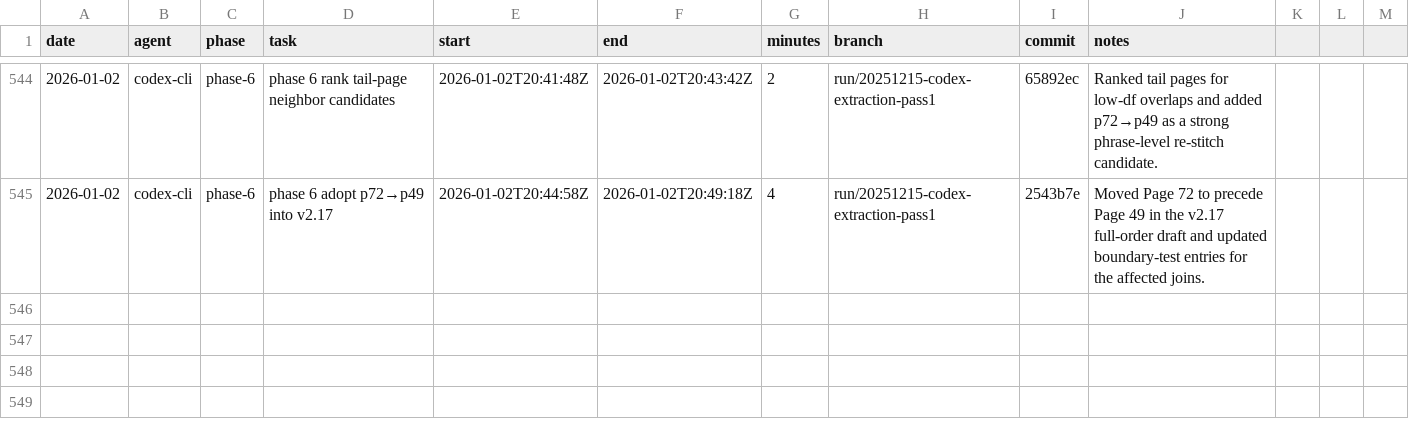
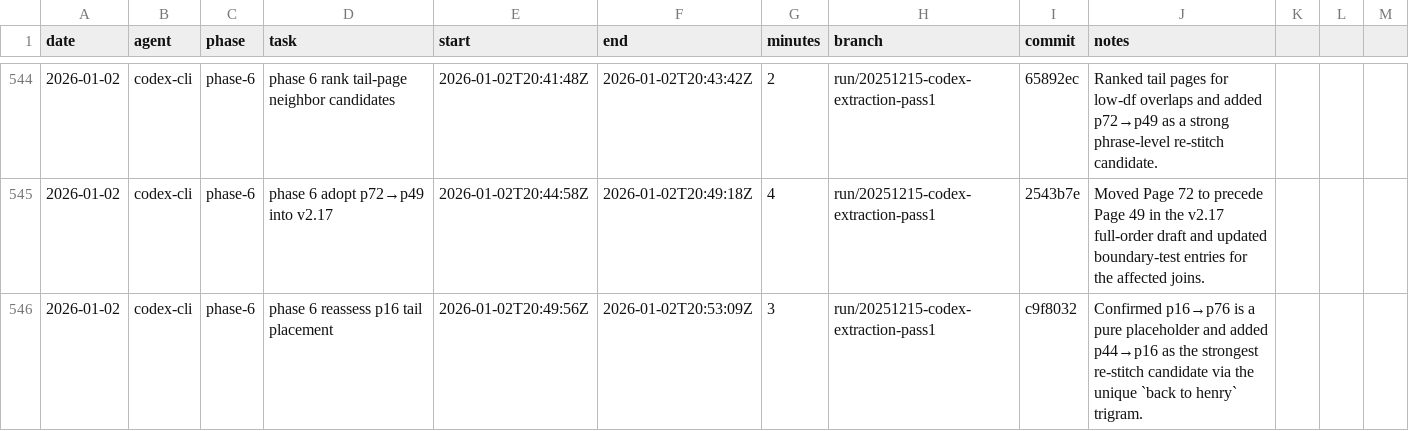
Before and after one commit to seanbetts/cains-jawbone, a CSV file: Worklog/worklog.csv, drawn as a sheet; only a part is shown, gaps mark what is left out; the diff names each change by its address in the sheet, - before the commit and + after, or states it on an @@ line.

Commit message:
Worklog: log session 2026-01-02

```diff
--- a/Worklog/worklog.csv
+++ b/Worklog/worklog.csv
+row 546: 2026-01-02 | codex-cli | phase-6 | phase 6 reassess p16 tail placement | 2026-01-02T20:49:56Z | 2026-01-02T20:53:09Z | 3 | run/20251215-codex-extraction-pass1 | c9f8032 | Confirmed p16→p76 is a pure placeholder and added p44→p16 as the strongest re-stitch candidate via the unique `back to henry` trigram.
```
